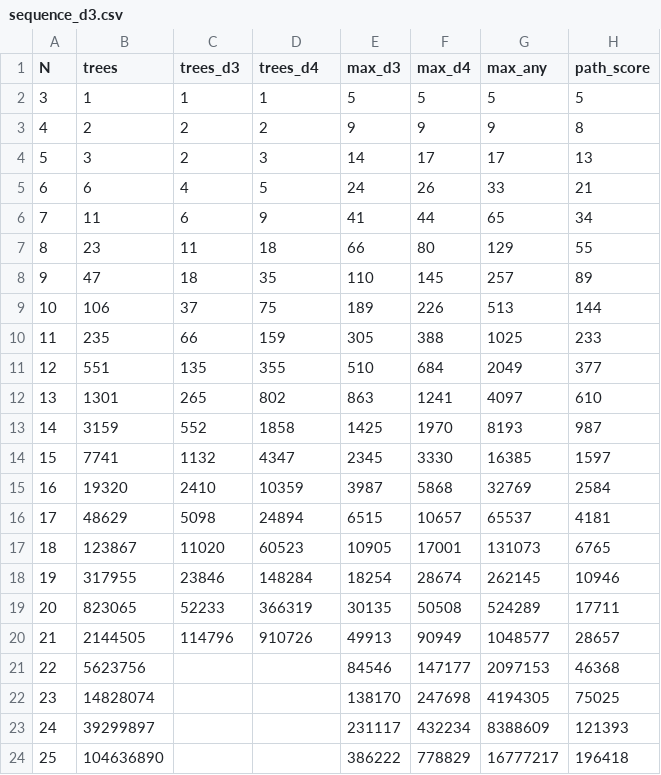
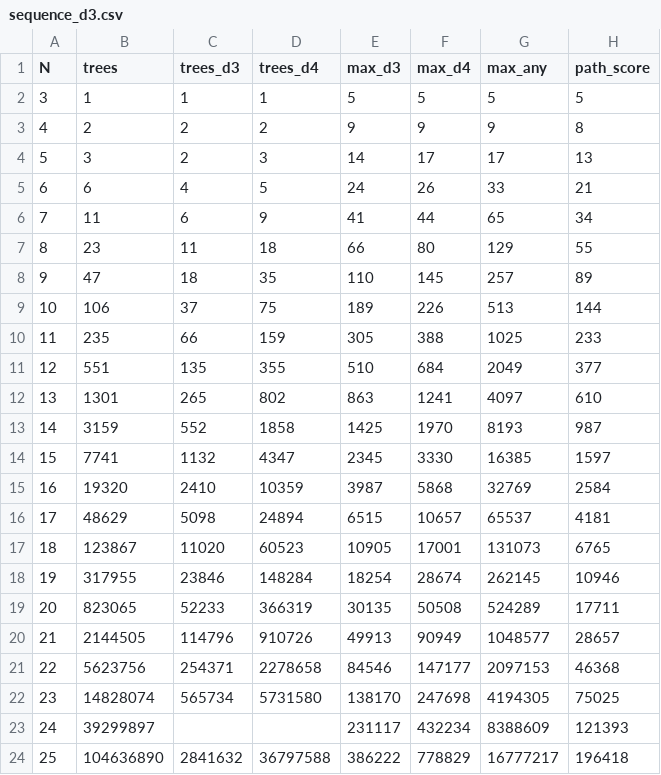
Before and after one commit to ou-school-repos/program-nir-turan-predictor, a CSV file: docs/runs/sequence_d3.csv, drawn as a sheet.

```diff
--- a/docs/runs/sequence_d3.csv
+++ b/docs/runs/sequence_d3.csv
@@ -20,5 +20,5 @@ N,trees,trees_d3,trees_d4,max_d3,max_d4,max_any,path_score
 21,2144505,114796,910726,49913,90949,1048577,28657
-22,5623756,,,84546,147177,2097153,46368
-23,14828074,,,138170,247698,4194305,75025
+22,5623756,254371,2278658,84546,147177,2097153,46368
+23,14828074,565734,5731580,138170,247698,4194305,75025
 24,39299897,,,231117,432234,8388609,121393
-25,104636890,,,386222,778829,16777217,196418
+25,104636890,2841632,36797588,386222,778829,16777217,196418
```
Also changed, not shown: 3 other files.
